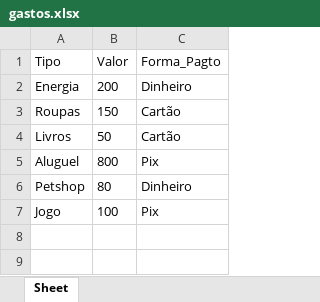
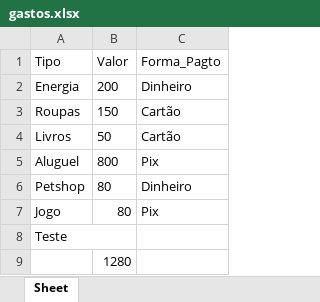
Before and after one commit to CaioCroccia22/Automacao-de-tarefas-Python, an Excel workbook: files/gastos.xlsx, sheet Sheet, drawn as a sheet; values as stored, in another font and other column widths than the file's, no borders; the diff names each change by its address in the sheet, - before the commit and + after, or states it on an @@ line.

```diff
--- a/files/gastos.xlsx (sheet Sheet)
+++ b/files/gastos.xlsx (sheet Sheet)
-B7 (Valor): 100
+B7 (Valor): 80
+row 8: Teste
+row 9:  | 1280
```
Also changed, not shown: 2 other files.
